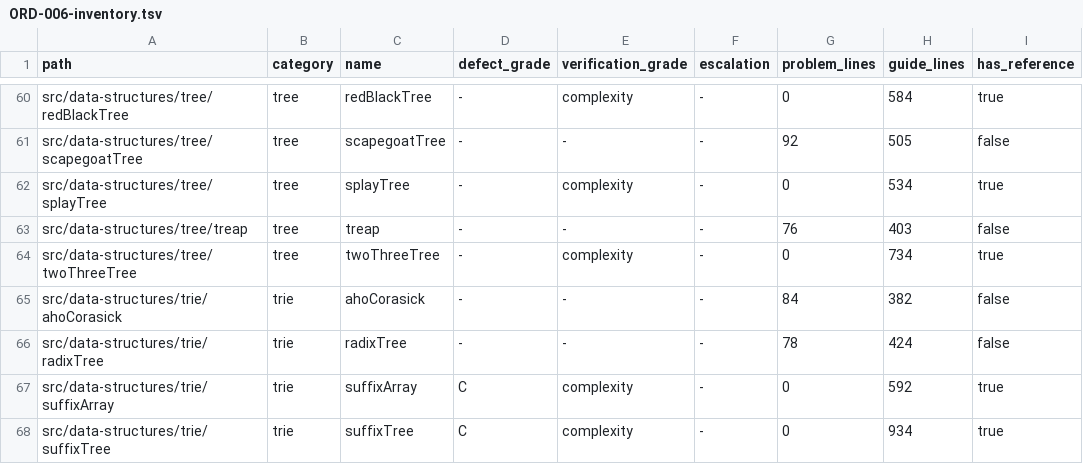
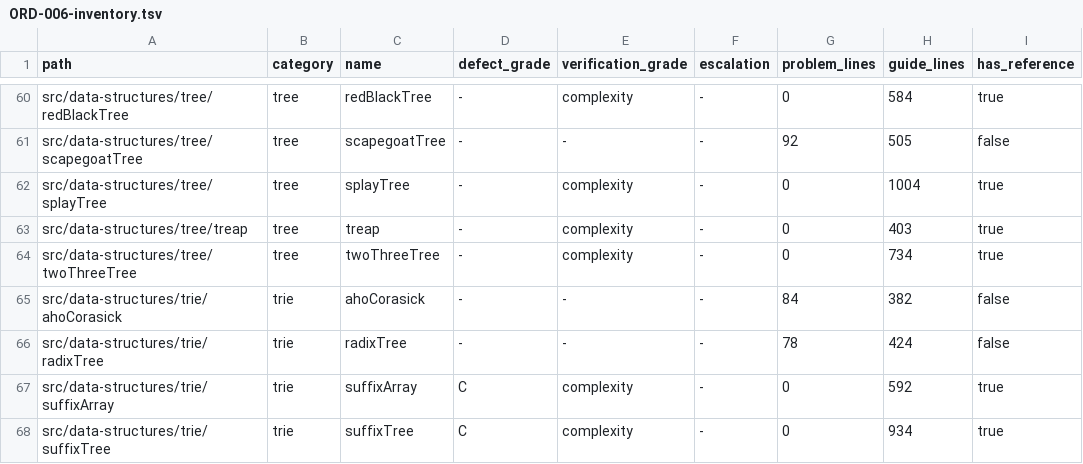
Before and after one commit to centurio1987/grow-up-programming, a TSV file: docs/ORD-006-inventory.tsv, drawn as a sheet; only a part is shown, gaps mark what is left out.

```diff
--- a/docs/ORD-006-inventory.tsv
+++ b/docs/ORD-006-inventory.tsv
@@ -61,4 +61,4 @@ src/data-structures/tree/redBlackTree	tree	redBlackTree	-	complexity	-	0	584	tru
 src/data-structures/tree/scapegoatTree	tree	scapegoatTree	-	-	-	92	505	false
-src/data-structures/tree/splayTree	tree	splayTree	-	complexity	-	0	534	true
-src/data-structures/tree/treap	tree	treap	-	-	-	76	403	false
+src/data-structures/tree/splayTree	tree	splayTree	-	complexity	-	0	1004	true
+src/data-structures/tree/treap	tree	treap	-	complexity	-	0	403	true
 src/data-structures/tree/twoThreeTree	tree	twoThreeTree	-	complexity	-	0	734	true
```
Also changed, not shown: 14 other files.
